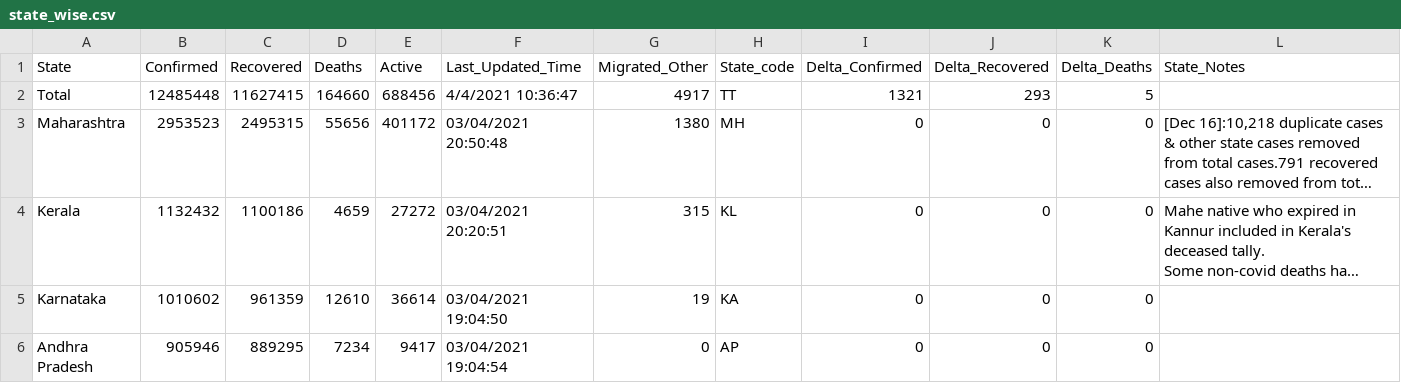
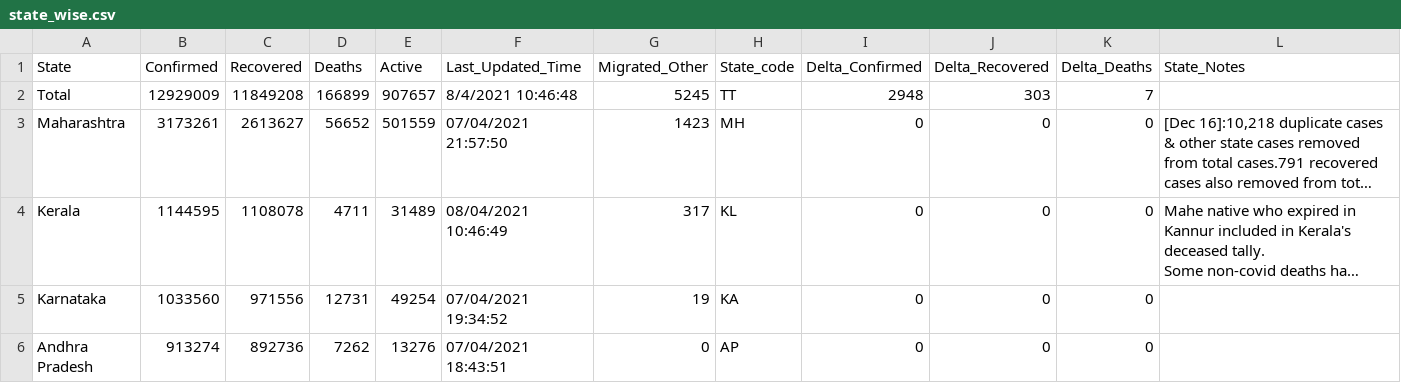
Before and after one commit to jayanti-prasad/Covid19-Dash, a CSV file: data/state_wise.csv, drawn as a sheet; only a part is shown; long unchanged cells end in …; the diff covers the shown part only; the diff names each change by its address in the sheet, - before the commit and + after, or states it on an @@ line.

```diff
--- a/data/state_wise.csv
+++ b/data/state_wise.csv
-B2 (Confirmed): 12485448
+B2 (Confirmed): 12929009
-C2 (Recovered): 11627415
+C2 (Recovered): 11849208
-D2 (Deaths): 164660
+D2 (Deaths): 166899
-E2 (Active): 688456
+E2 (Active): 907657
-F2 (Last_Updated_Time): 4/4/2021 10:36:47
+F2 (Last_Updated_Time): 8/4/2021 10:46:48
-G2 (Migrated_Other): 4917
+G2 (Migrated_Other): 5245
-I2 (Delta_Confirmed): 1321
+I2 (Delta_Confirmed): 2948
-J2 (Delta_Recovered): 293
+J2 (Delta_Recovered): 303
-K2 (Delta_Deaths): 5
+K2 (Delta_Deaths): 7
-B3 (Confirmed): 2953523
+B3 (Confirmed): 3173261
-C3 (Recovered): 2495315
+C3 (Recovered): 2613627
-D3 (Deaths): 55656
+D3 (Deaths): 56652
-E3 (Active): 401172
+E3 (Active): 501559
-F3 (Last_Updated_Time): 03/04/2021 20:50:48
+F3 (Last_Updated_Time): 07/04/2021 21:57:50
-G3 (Migrated_Other): 1380
+G3 (Migrated_Other): 1423
-B4 (Confirmed): 1132432
+B4 (Confirmed): 1144595
-C4 (Recovered): 1100186
+C4 (Recovered): 1108078
-D4 (Deaths): 4659
+D4 (Deaths): 4711
-E4 (Active): 27272
+E4 (Active): 31489
-F4 (Last_Updated_Time): 03/04/2021 20:20:51
+F4 (Last_Updated_Time): 08/04/2021 10:46:49
-G4 (Migrated_Other): 315
+G4 (Migrated_Other): 317
-B5 (Confirmed): 1010602
+B5 (Confirmed): 1033560
-C5 (Recovered): 961359
+C5 (Recovered): 971556
-D5 (Deaths): 12610
+D5 (Deaths): 12731
-E5 (Active): 36614
+E5 (Active): 49254
-F5 (Last_Updated_Time): 03/04/2021 19:04:50
+F5 (Last_Updated_Time): 07/04/2021 19:34:52
-B6 (Confirmed): 905946
+B6 (Confirmed): 913274
-C6 (Recovered): 889295
+C6 (Recovered): 892736
-D6 (Deaths): 7234
+D6 (Deaths): 7262
-E6 (Active): 9417
+E6 (Active): 13276
-F6 (Last_Updated_Time): 03/04/2021 19:04:54
+F6 (Last_Updated_Time): 07/04/2021 18:43:51
```
Also changed, not shown: 159 edited cells elsewhere in this file, data/district_wise.csv, data/state_wise_daily.csv, 1 other file.
